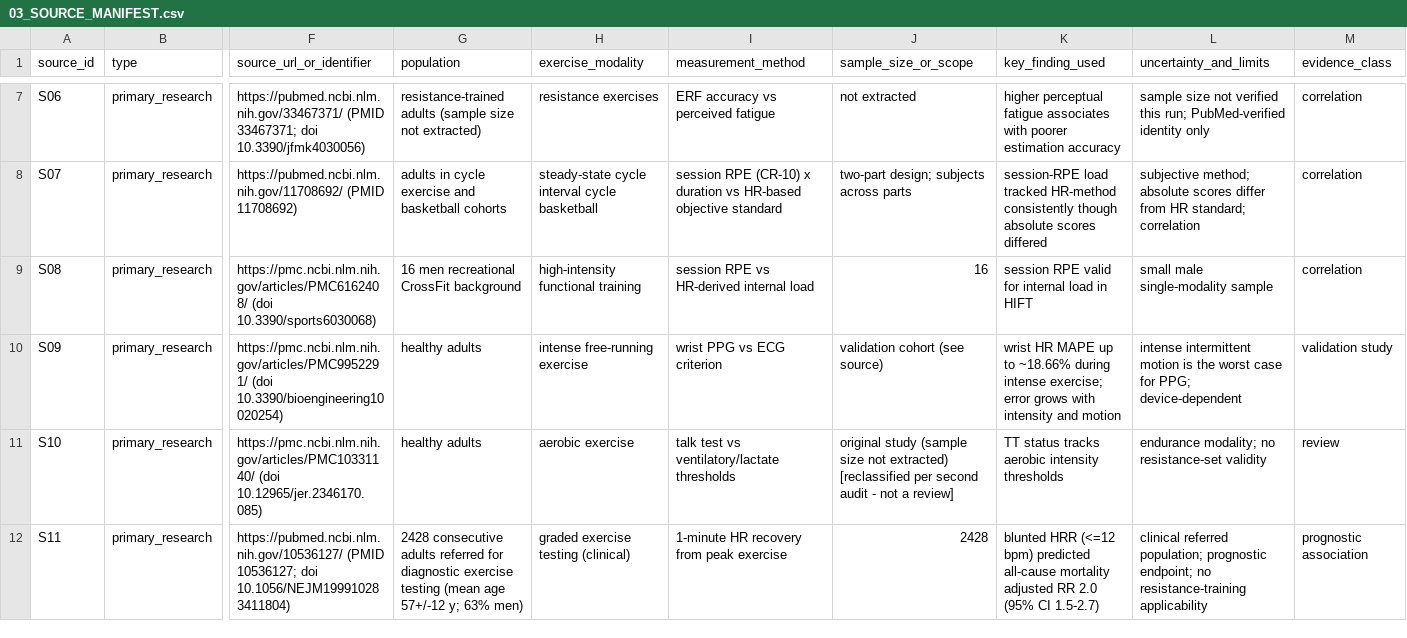
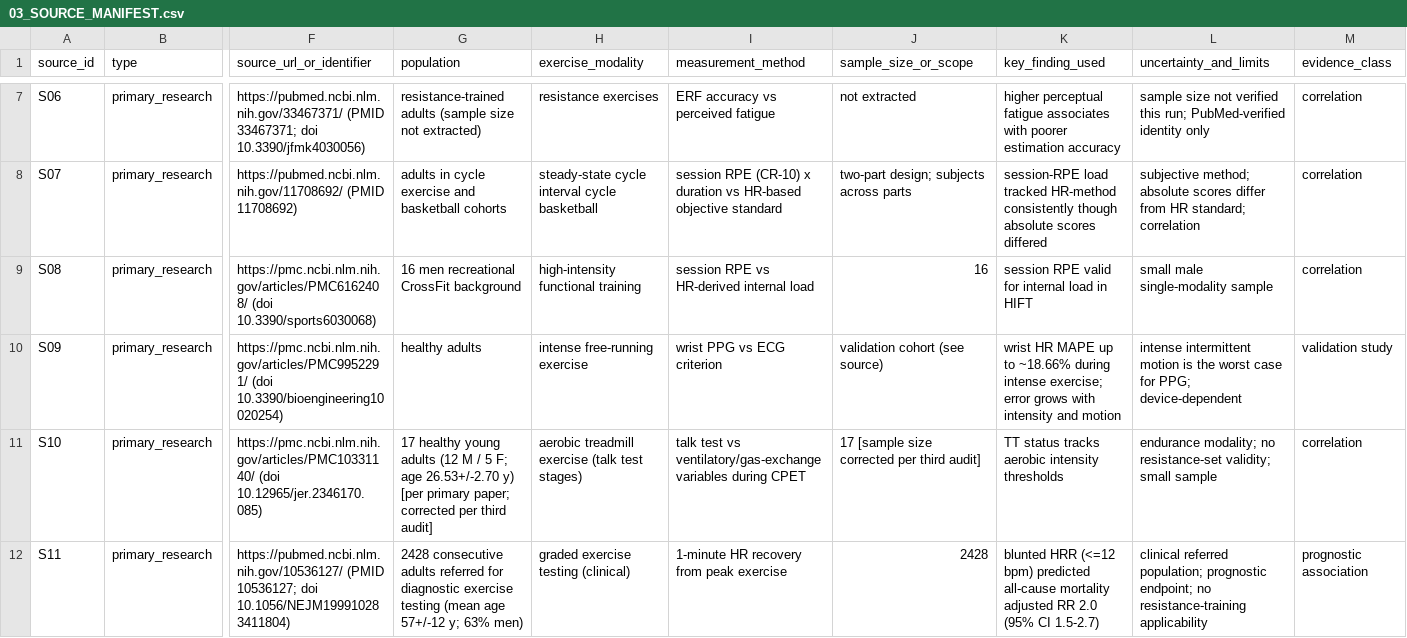
Before and after one commit to FDOTPike/athlete-kinetics, a CSV file: docs/research/biometric-rpe/03_SOURCE_MANIFEST.csv, drawn as a sheet; only a part is shown, gaps mark what is left out; the diff covers the shown part only; the diff names each change by its address in the sheet, - before the commit and + after, or states it on an @@ line.

Commit message:
docs(research): third-audit remediation — executive rationale, RHR data map, HC HeartRateRecord, ablation precision
Focused cleanup responding to the third independent audit (final recheck
against 1649c8ed). All round-2 literature/platform fixes confirmed passing;
dispositions:

- P1-1 00 §2 rationale narrowed to the defensible claim: no representative
  consumer-watch/phone FIELD validation exists for per-set resistance RPE
  in this app's population/modality; lab-grade estimation and HRV increments
  (PERSIST [S25], IEEE BIBM [S28]) are acknowledged under instrumentation
  the app lacks. ADVISORY rejection re-worded on the same scope.
- P1-2 RHR data map restated exactly from live code [R09 added]: RHR-only
  data updates an existing hrv_daily row and is otherwise discarded
  (useStore.ts:4237); no athlete-facing readiness/prescription consumer;
  counted by the hrvDays diagnostic (coachVerificationLab.ts:376).
  Corrected in 00 §6, 05 §0, 01 §13 matrix, 08 UD-9, 02 §8. Declaration
  risk now correctly argued from absence of a user-facing feature.
- P1-3 04 §5.3 corrected: Health Connect HeartRateRecord supports
  timestamped HR samples queryable over a session time range [D10 added];
  the limitation is the app's ingestion and unverified vendor coverage.
- P1-4 06 §7 ablation tightened: M1 adds ONLY pre-registered biometric
  features (prior-night HRV z, sleep efficiency); all non-biometric
  features identical between M0/M1; paired deltas on biometric-eligible
  rows with coverage reported separately; Arm P new-athlete availability
  rules for relative-capacity and HRV-z specified without label leakage.
- P2 Handover counts mechanically derived and script-cross-checked (46
  manifest rows: 27 literature / 8 official docs / 10 repo controls /
  1 preprint); S10 completed from the primary paper (n=17 healthy young
  adults) and reclassed correlation; S24 classed journal commentary;
  S12 applicability wording fixed; R06 states declared ranges + lockfile
  resolution instead of 'pinned'; 01 §7 chest-strap attribution scoped;
  06 §8 band wording aligned (five bands; collapsed three-band view).

Token (RESEARCH PILOT ONLY, provisional), SpO2 ruling, and all prior
fixes unchanged. Documentation only; no product code touched.

```diff
--- a/docs/research/biometric-rpe/03_SOURCE_MANIFEST.csv
+++ b/docs/research/biometric-rpe/03_SOURCE_MANIFEST.csv
-G11 (population): healthy adults
+G11 (population): 17 healthy young adults (12 M / 5 F; age 26.53+/-2.70 y) [per primary paper; corrected per third audit]
-H11 (exercise_modality): aerobic exercise
+H11 (exercise_modality): aerobic treadmill exercise (talk test stages)
-I11 (measurement_method): …test vs ventilatory/lactate thresholds
+I11 (measurement_method): …test vs ventilatory/gas-exchange variables during CPET
-J11 (sample_size_or_scope): original study (sample size not extracted) [reclassified per second audit - not a review]
+J11 (sample_size_or_scope): 17 [sample size corrected per third audit]
-L11 (uncertainty_and_limits): …no resistance-set validity
+L11 (uncertainty_and_limits): …no resistance-set validity; small sample
-M11 (evidence_class): review
+M11 (evidence_class): correlation
```
Also changed, not shown: 2 added rows and 4 edited cells elsewhere in this file, 8 other files.
